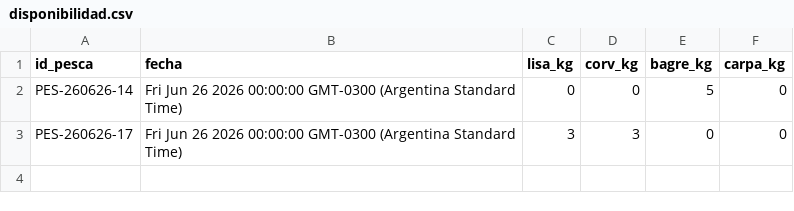
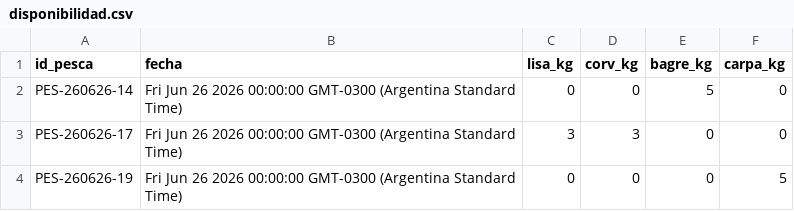
Before and after one commit to laboyacooperativakobo-cloud/Disponibilidad-Pesca, a CSV file: disponibilidad.csv, drawn as a sheet.

Commit message:
Actualización automática de disponibilidad

```diff
--- a/disponibilidad.csv
+++ b/disponibilidad.csv
@@ -3 +3,2 @@ PES-260626-14,Fri Jun 26 2026 00:00:00 GMT-0300 (Argentina Standard Time),0,0,5,
 PES-260626-17,Fri Jun 26 2026 00:00:00 GMT-0300 (Argentina Standard Time),3,3,0,0
+PES-260626-19,Fri Jun 26 2026 00:00:00 GMT-0300 (Argentina Standard Time),0,0,0,5
```
